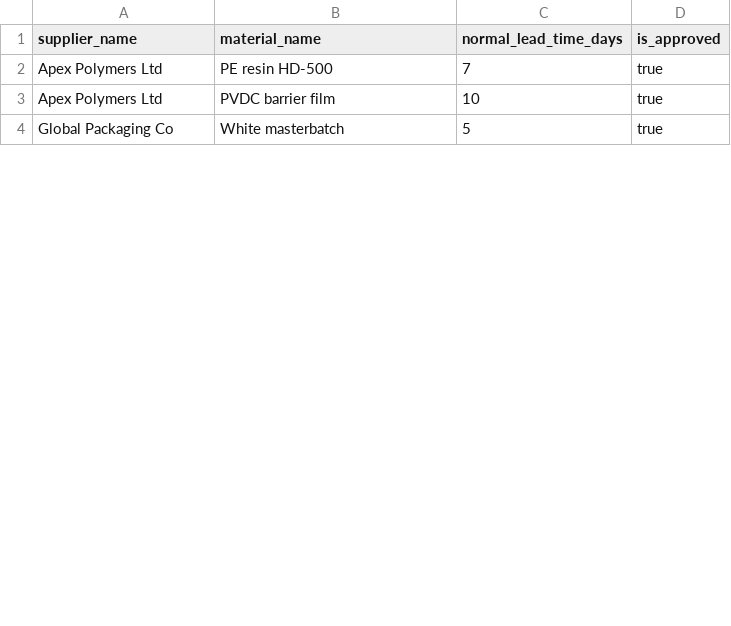
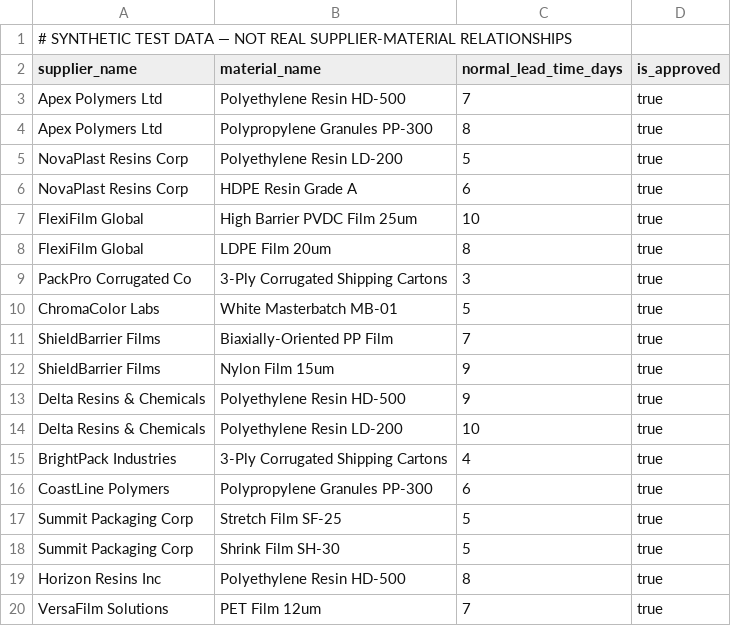
Before and after one commit to varshitha011/vendorguard-ai, a CSV file: sample-data/supplier_materials.csv, drawn as a sheet; only a part is shown; the diff covers the shown part only.

```diff
--- a/sample-data/supplier_materials.csv
+++ b/sample-data/supplier_materials.csv
@@ -1,4 +1,20 @@
+# SYNTHETIC TEST DATA — NOT REAL SUPPLIER-MATERIAL RELATIONSHIPS
 supplier_name,material_name,normal_lead_time_days,is_approved
-Apex Polymers Ltd,PE resin HD-500,7,true
-Apex Polymers Ltd,PVDC barrier film,10,true
-Global Packaging Co,White masterbatch,5,true
+Apex Polymers Ltd,Polyethylene Resin HD-500,7,true
+Apex Polymers Ltd,Polypropylene Granules PP-300,8,true
+NovaPlast Resins Corp,Polyethylene Resin LD-200,5,true
+NovaPlast Resins Corp,HDPE Resin Grade A,6,true
+FlexiFilm Global,High Barrier PVDC Film 25um,10,true
+FlexiFilm Global,LDPE Film 20um,8,true
+PackPro Corrugated Co,3-Ply Corrugated Shipping Cartons,3,true
+ChromaColor Labs,White Masterbatch MB-01,5,true
+ShieldBarrier Films,Biaxially-Oriented PP Film,7,true
+ShieldBarrier Films,Nylon Film 15um,9,true
+Delta Resins & Chemicals,Polyethylene Resin HD-500,9,true
+Delta Resins & Chemicals,Polyethylene Resin LD-200,10,true
+BrightPack Industries,3-Ply Corrugated Shipping Cartons,4,true
+CoastLine Polymers,Polypropylene Granules PP-300,6,true
+Summit Packaging Corp,Stretch Film SF-25,5,true
+Summit Packaging Corp,Shrink Film SH-30,5,true
+Horizon Resins Inc,Polyethylene Resin HD-500,8,true
+VersaFilm Solutions,PET Film 12um,7,true
```
Also changed, not shown: 20 added rows, 1 removed row and 14 edited cells elsewhere in this file, sample-data/materials.csv, sample-data/suppliers.csv, 5 other files.
